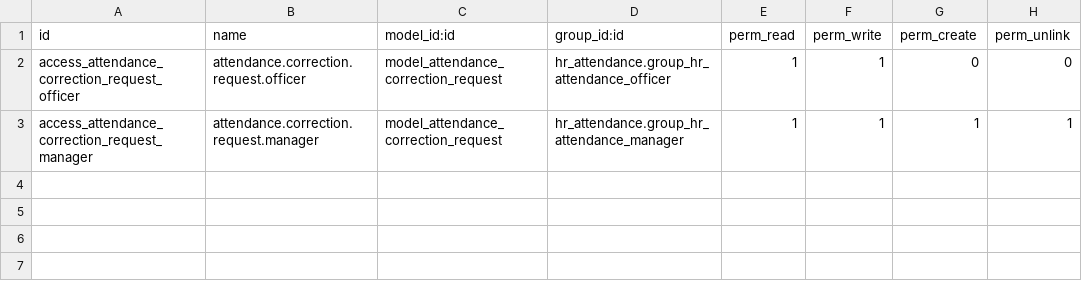
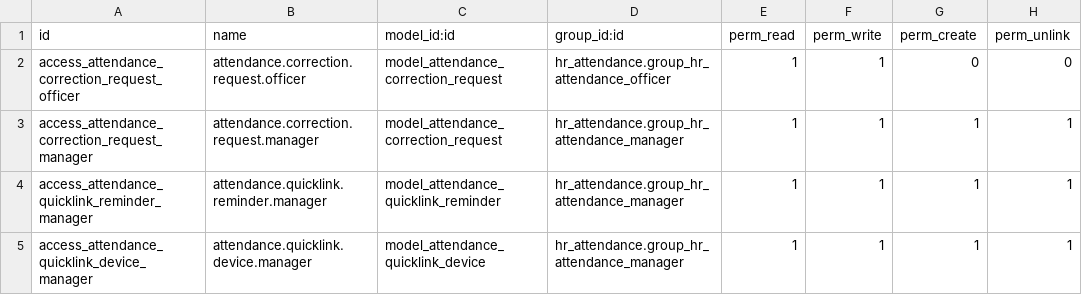
Before and after one commit to rebersasoluciones/odoo_app_fichajes, a CSV file: attendance_quicklink/security/ir.model.access.csv, drawn as a sheet.

```diff
--- a/attendance_quicklink/security/ir.model.access.csv
+++ b/attendance_quicklink/security/ir.model.access.csv
@@ -3 +3,3 @@ access_attendance_correction_request_officer,attendance.correction.request.offic
 access_attendance_correction_request_manager,attendance.correction.request.manager,model_attendance_correction_request,hr_attendance.group_hr_attendance_manager,1,1,1,1
+access_attendance_quicklink_reminder_manager,attendance.quicklink.reminder.manager,model_attendance_quicklink_reminder,hr_attendance.group_hr_attendance_manager,1,1,1,1
+access_attendance_quicklink_device_manager,attendance.quicklink.device.manager,model_attendance_quicklink_device,hr_attendance.group_hr_attendance_manager,1,1,1,1
```
Also changed, not shown: 18 other files.
